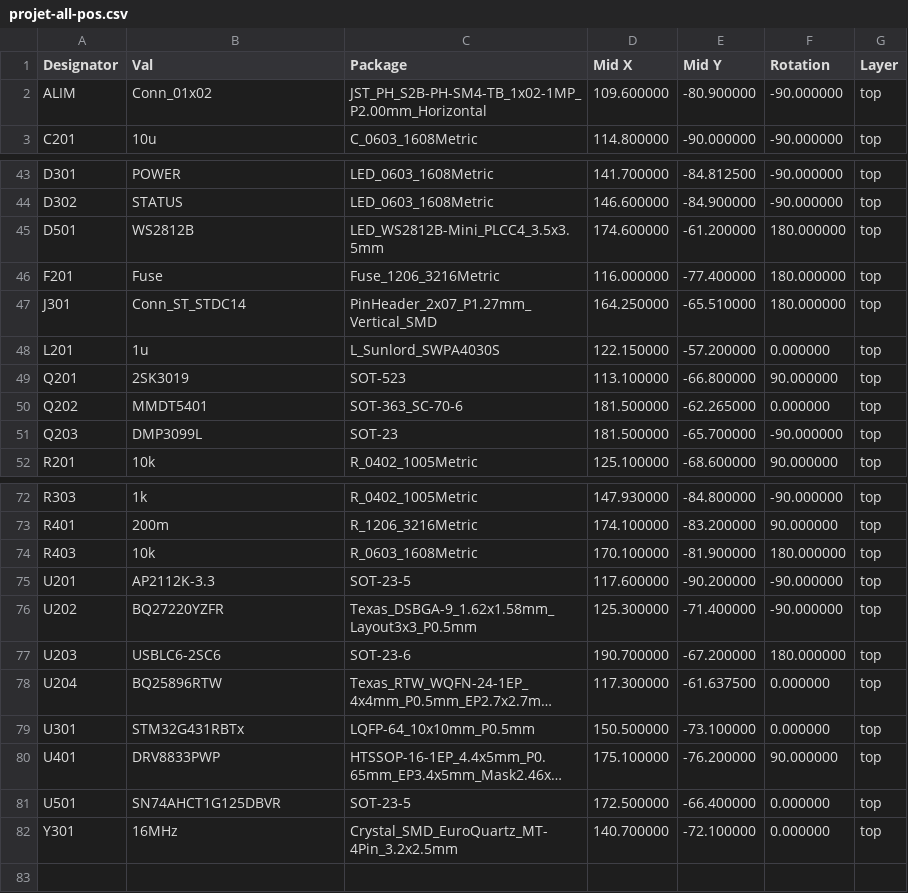
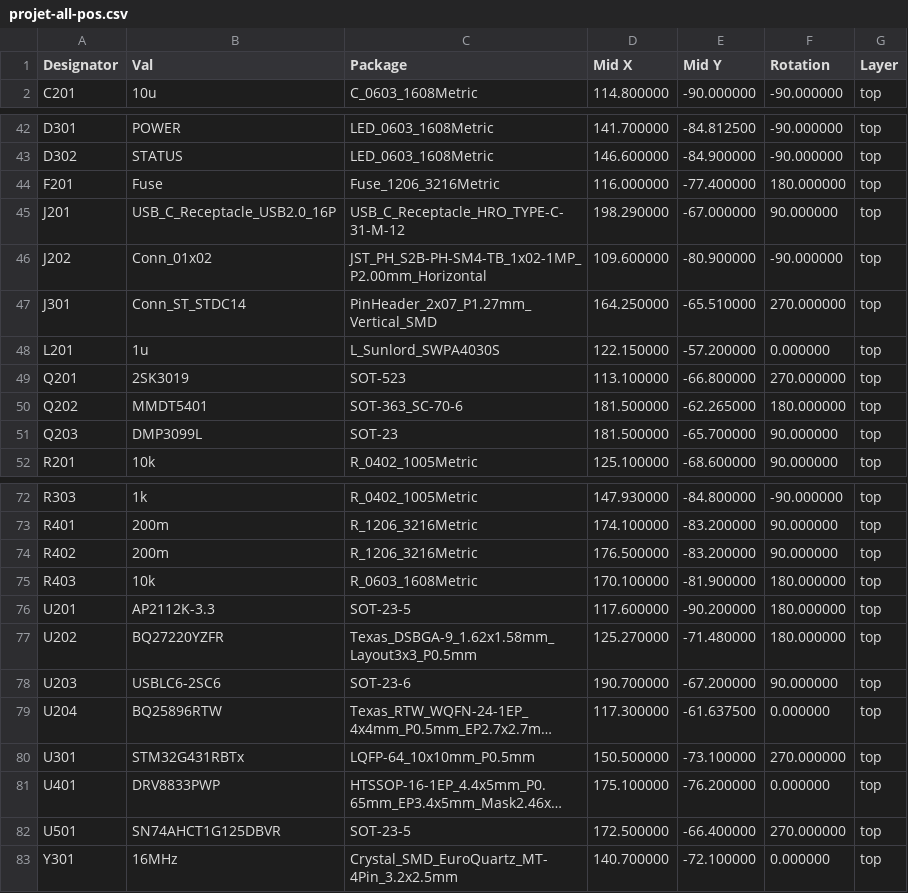
Before and after one commit to IprahimTurgut1/2627_ESE_PROJET_WALL-E, a CSV file: hardware/Projet Wall E/projet/fabrication/projet-all-pos.csv, drawn as a sheet; only a part is shown, gaps mark what is left out; long unchanged cells end in …; removed rows and columns are numbered as before the commit, all else as after; the diff names each change by its address in the sheet, - before the commit and + after, or states it on an @@ line.

Commit message:
Fabrication : BOM mise à jour, CPL corrigé (rotations JLCPCB), nouvelles références Q201/Q202/R218

```diff
--- a/hardware/Projet Wall E/projet/fabrication/projet-all-pos.csv
+++ b/hardware/Projet Wall E/projet/fabrication/projet-all-pos.csv
-row 2: ALIM | Conn_01x02 | JST_PH_S2B-PH-SM4-TB_1x02-1MP_P2.00mm_Horizontal | 109.600000 | -80.900000 | -90.000000 | top
-row 45: D501 | WS2812B | LED_WS2812B-Mini_PLCC4_3.5x3.5mm | 174.600000 | -61.200000 | 180.000000 | top
+row 45: J201 | USB_C_Receptacle_USB2.0_16P | USB_C_Receptacle_HRO_TYPE-C-31-M-12 | 198.290000 | -67.000000 | 90.000000 | top
+row 46: J202 | Conn_01x02 | JST_PH_S2B-PH-SM4-TB_1x02-1MP_P2.00mm_Horizontal | 109.600000 | -80.900000 | -90.000000 | top
-F47 (Rotation): 180.000000
+F47 (Rotation): 270.000000
-F49 (Rotation): 90.000000
+F49 (Rotation): 270.000000
-F50 (Rotation): 0.000000
+F50 (Rotation): 180.000000
-F51 (Rotation): -90.000000
+F51 (Rotation): 90.000000
+row 74: R402 | 200m | R_1206_3216Metric | 176.500000 | -83.200000 | 90.000000 | top
-F76:F77 (Rotation): -90.000000
+F76:F77 (Rotation): 180.000000
-D77 (Mid X): 125.300000
+D77 (Mid X): 125.270000
-E77 (Mid Y): -71.400000
+E77 (Mid Y): -71.480000
-F78 (Rotation): 180.000000
+F78 (Rotation): 90.000000
-F80 (Rotation): 0.000000
+F80 (Rotation): 270.000000
-F81 (Rotation): 90.000000
+F81 (Rotation): 0.000000
-F82 (Rotation): 0.000000
+F82 (Rotation): 270.000000
```
Also changed, not shown: hardware/Projet Wall E/projet/projet.csv, 5 other files.
